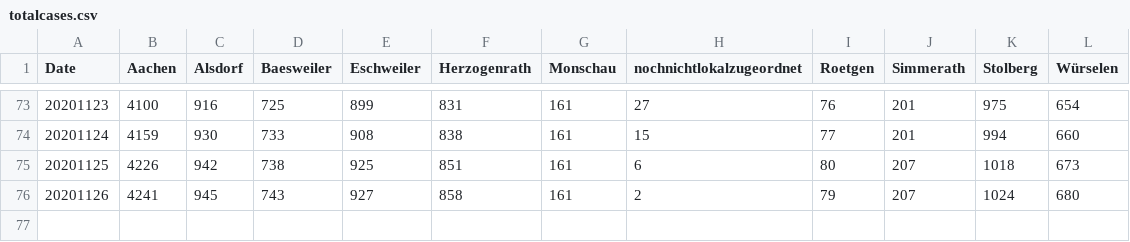
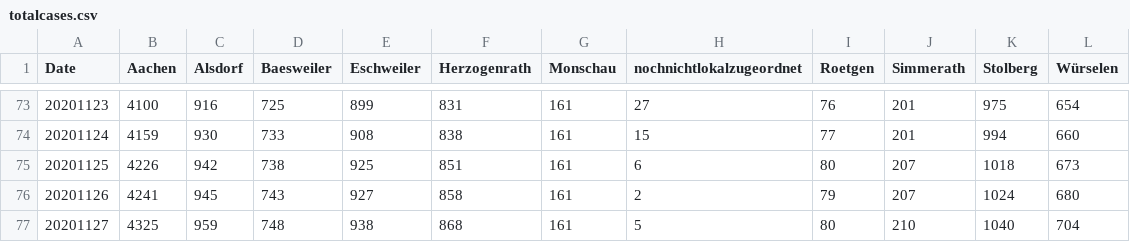
Before and after one commit to Baconwolf/AachenCoronaData, a CSV file: totalcases.csv, drawn as a sheet; only a part is shown, gaps mark what is left out; the diff names each change by its address in the sheet, - before the commit and + after, or states it on an @@ line.

Commit message:
updated data 2020-11-27

```diff
--- a/totalcases.csv
+++ b/totalcases.csv
+row 77: 20201127 | 4325 | 959 | 748 | 938 | 868 | 161 | 5 | 80 | 210 | 1040 | 704
```
Also changed, not shown: activecases.csv, 3 other files.
